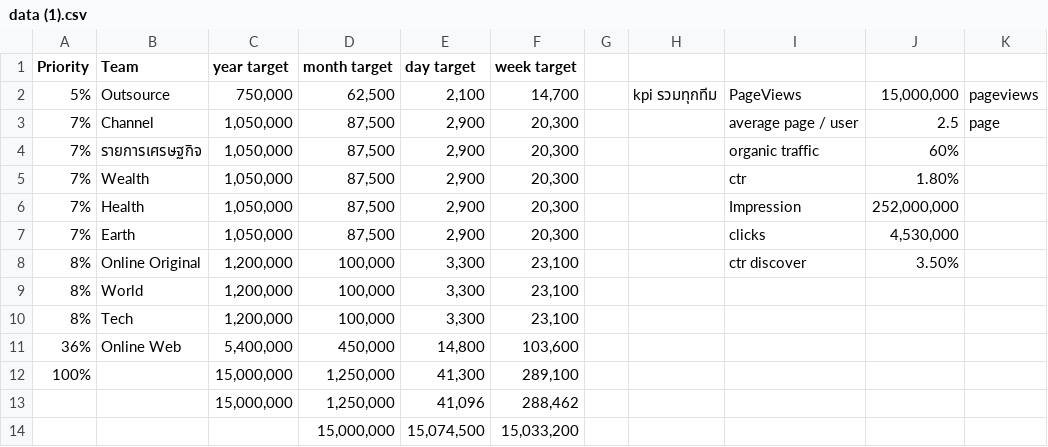
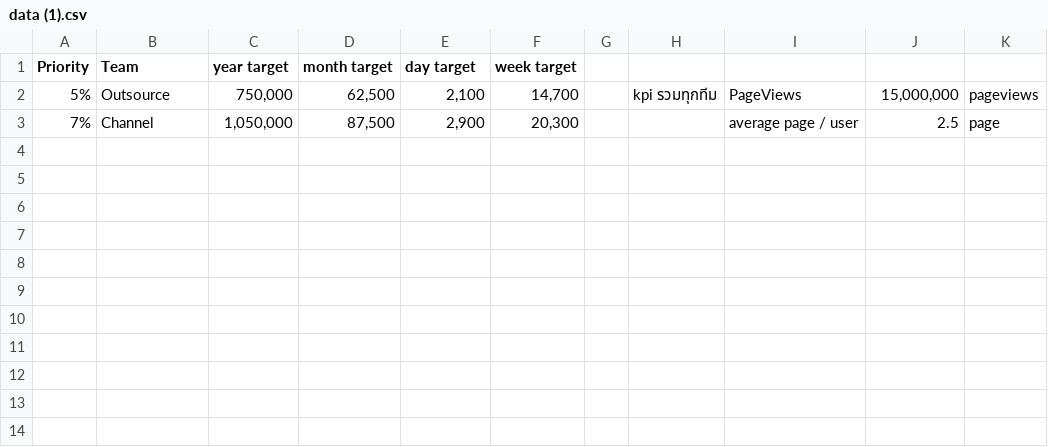
Before and after one commit to Tikkieteddy/tnndashboard, a CSV file: data (1).csv, drawn as a sheet.

Commit message:
ีweek15 update

```diff
--- a/data (1).csv
+++ b/data (1).csv
@@ -3,12 +3 @@
 "7%","Channel","1,050,000","87,500","2,900","20,300","","","average page / user  ","2.5","page","","","","","","","","","","","","",""
-"7%","รายการเศรษฐกิจ","1,050,000","87,500","2,900","20,300","","","organic traffic ","60%","","","","","","","","","","","","","",""
-"7%","Wealth","1,050,000","87,500","2,900","20,300","","","ctr ","1.80%","","","","","","","","","","","","","",""
-"7%","Health","1,050,000","87,500","2,900","20,300","","","Impression ","252,000,000","","","","","","","","","","","","","",""
-"7%","Earth","1,050,000","87,500","2,900","20,300","","","clicks ","4,530,000","","","","","","","","","","","","","",""
-"8%","Online Original","1,200,000","100,000","3,300","23,100","","","ctr discover ","3.50%","","","","","","","","","","","","","",""
-"8%","World","1,200,000","100,000","3,300","23,100","","","","","","","","","","","","","","","","","",""
-"8%","Tech","1,200,000","100,000","3,300","23,100","","","","","","","","","","","","","","","","","",""
-"36%","Online Web","5,400,000","450,000","14,800","103,600","","","","","","","","","","","","","","","","","",""
-"100%","","15,000,000","1,250,000","41,300","289,100","","","","","","","","","","","","","","","","","",""
-"","","15,000,000","1,250,000","41,096","288,462","","","","","","","","","","","","","","","","","",""
-"","","","15,000,000","15,074,500","15,033,200","","","","","","","","","","","","","","","","","",""
```
Also changed, not shown: 1 other file.
